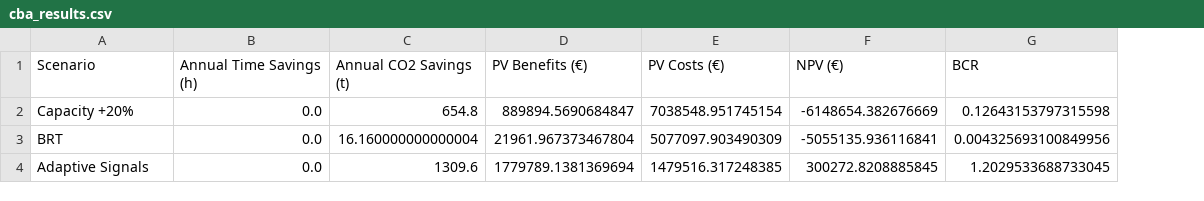
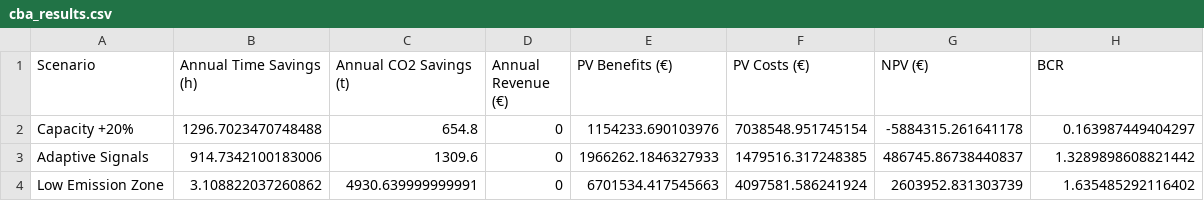
Before and after one commit to antoinekc8/DOTNET_project, a CSV file: results/cba_mca/cba_results.csv, drawn as a sheet; removed rows and columns are numbered as before the commit, all else as after; the diff names each change by its address in the sheet, - before the commit and + after, or states it on an @@ line.

Commit message:
final scenario comparison (car-only)

```diff
--- a/results/cba_mca/cba_results.csv
+++ b/results/cba_mca/cba_results.csv
+column D (Annual Revenue (€)), rows 2-3: 0 | 0
-B2 (Annual Time Savings (h)): 0.0
+B2 (Annual Time Savings (h)): 1296.7023470748488
-E2 (PV Benefits (€)): 889894.5690684847
+E2 (PV Benefits (€)): 1154233.690103976
-G2 (NPV (€)): -6148654.382676669
+G2 (NPV (€)): -5884315.261641178
-H2 (BCR): 0.12643153797315598
+H2 (BCR): 0.163987449404297
-row 3: BRT | 0.0 | 16.160000000000004 | 21961.967373467804 | 5077097.903490309 | -5055135.936116841 | 0.004325693100849956
-B3 (Annual Time Savings (h)): 0.0
+B3 (Annual Time Savings (h)): 914.7342100183006
-E3 (PV Benefits (€)): 1779789.1381369694
+E3 (PV Benefits (€)): 1966262.1846327933
-G3 (NPV (€)): 300272.8208885845
+G3 (NPV (€)): 486745.86738440837
-H3 (BCR): 1.2029533688733045
+H3 (BCR): 1.3289898608821442
+row 4: Low Emission Zone | 3.108822037260862 | 4930.639999999991 | 0 | 6701534.417545663 | 4097581.586241924 | 2603952.831303739 | 1.635485292116402
```
Also changed, not shown: results/cba_mca/mca_results.csv, results/cba_mca/scenario_kpis.csv, 2 other files.
